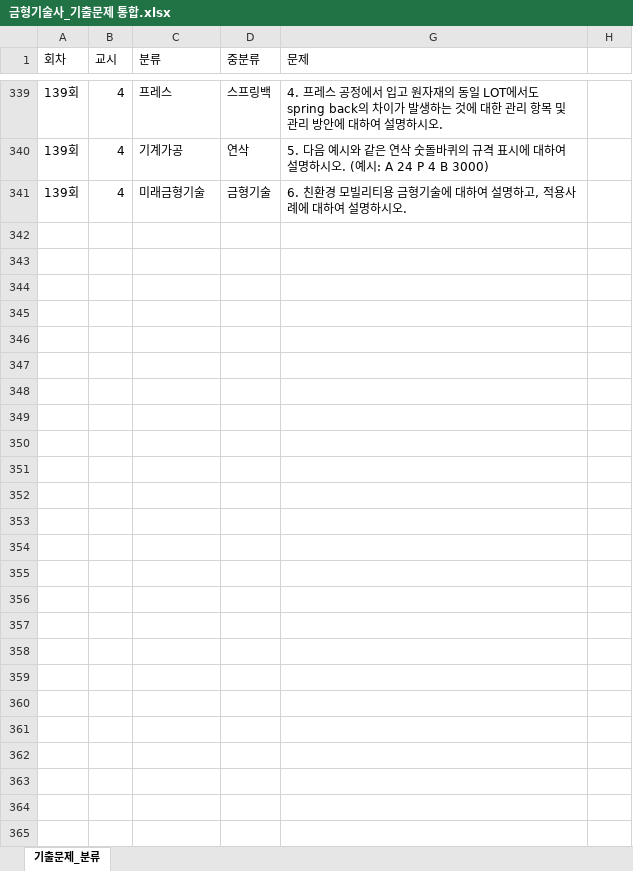
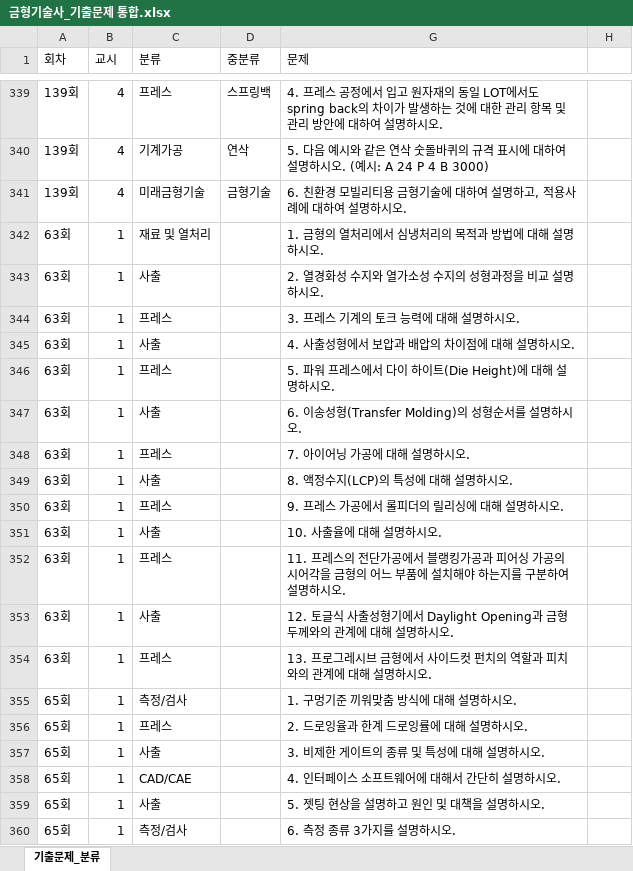
Before and after one commit to koong-hk/mold_tech_study, an Excel workbook: 금형기술사_기출문제 통합.xlsx, sheet 기출문제_분류, drawn as a sheet; only a part is shown, gaps mark what is left out; values as stored, in another font and other column widths than the file's, no cell formats; charts and pictures not drawn; the diff covers the shown part only; the diff names each change by its address in the sheet, - before the commit and + after, or states it on an @@ line.

Commit message:
Add files via upload

```diff
--- a/금형기술사_기출문제 통합.xlsx (sheet 기출문제_분류)
+++ b/금형기술사_기출문제 통합.xlsx (sheet 기출문제_분류)
+row 342: 63회 | 1 | 재료 및 열처리 |  | 1. 금형의 열처리에서 심냉처리의 목적과 방법에 대해 설명하시오.
+row 343: 63회 | 1 | 사출 |  | 2. 열경화성 수지와 열가소성 수지의 성형과정을 비교 설명하시오.
+row 344: 63회 | 1 | 프레스 |  | 3. 프레스 기계의 토크 능력에 대해 설명하시오.
+row 345: 63회 | 1 | 사출 |  | 4. 사출성형에서 보압과 배압의 차이점에 대해 설명하시오.
+row 346: 63회 | 1 | 프레스 |  | 5. 파워 프레스에서 다이 하이트(Die Height)에 대해 설명하시오.
+row 347: 63회 | 1 | 사출 |  | 6. 이송성형(Transfer Molding)의 성형순서를 설명하시오.
+row 348: 63회 | 1 | 프레스 |  | 7. 아이어닝 가공에 대해 설명하시오.
+row 349: 63회 | 1 | 사출 |  | 8. 액정수지(LCP)의 특성에 대해 설명하시오.
+row 350: 63회 | 1 | 프레스 |  | 9. 프레스 가공에서 롤피더의 릴리싱에 대해 설명하시오.
+row 351: 63회 | 1 | 사출 |  | 10. 사출율에 대해 설명하시오.
+row 352: 63회 | 1 | 프레스 |  | 11. 프레스의 전단가공에서 블랭킹가공과 피어싱 가공의 시어각을 금형의 어느 부품에 설치해야 하는지를 구분하여 설명하시오.
+row 353: 63회 | 1 | 사출 |  | 12. 토글식 사출성형기에서 Daylight Opening과 금형두께와의 관계에 대해 설명하시오.
+row 354: 63회 | 1 | 프레스 |  | 13. 프로그레시브 금형에서 사이드컷 펀치의 역할과 피치와의 관계에 대해 설명하시오.
+row 355: 65회 | 1 | 측정/검사 |  | 1. 구멍기준 끼워맞춤 방식에 대해 설명하시오.
+row 356: 65회 | 1 | 프레스 |  | 2. 드로잉율과 한계 드로잉률에 대해 설명하시오.
+row 357: 65회 | 1 | 사출 |  | 3. 비제한 게이트의 종류 및 특성에 대해 설명하시오.
+row 358: 65회 | 1 | CAD/CAE |  | 4. 인터페이스 소프트웨어에 대해서 간단히 설명하시오.
+row 359: 65회 | 1 | 사출 |  | 5. 젯팅 현상을 설명하고 원인 및 대책을 설명하시오.
+row 360: 65회 | 1 | 측정/검사 |  | 6. 측정 종류 3가지를 설명하시오.
```
Also changed, not shown: 346 added rows and 27 edited cells elsewhere in this sheet, cell formats.
